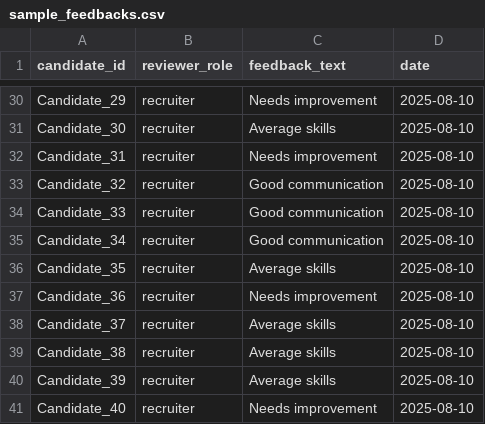
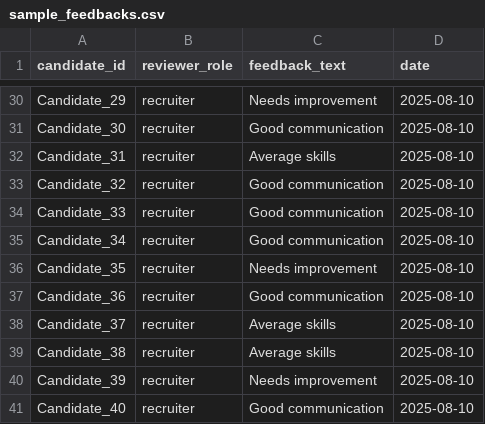
Before and after one commit to shashankmishraa/HR-ai-system, a CSV file: data/sample_feedbacks.csv, drawn as a sheet; only a part is shown, gaps mark what is left out; the diff covers the shown part only; the diff names each change by its address in the sheet, - before the commit and + after, or states it on an @@ line.

```diff
--- a/data/sample_feedbacks.csv
+++ b/data/sample_feedbacks.csv
-C31 (feedback_text): Average skills
+C31 (feedback_text): Good communication
-C32 (feedback_text): Needs improvement
+C32 (feedback_text): Average skills
-C36 (feedback_text): Average skills
+C36 (feedback_text): Needs improvement
-C37 (feedback_text): Needs improvement
+C37 (feedback_text): Good communication
-C40 (feedback_text): Average skills
+C40 (feedback_text): Needs improvement
-C41 (feedback_text): Needs improvement
+C41 (feedback_text): Good communication
```
Also changed, not shown: 20 edited cells elsewhere in this file, data/hired_candidates.csv, data/sample_cvs.csv, 4 other files.
